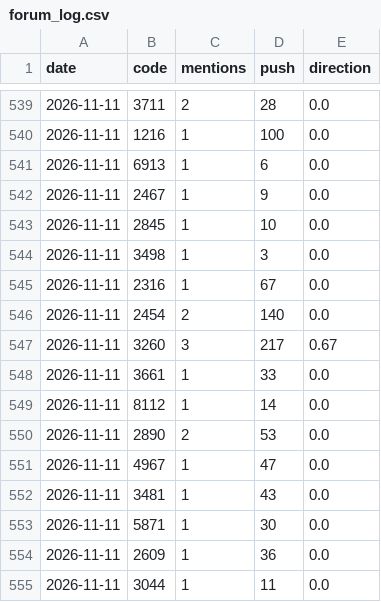
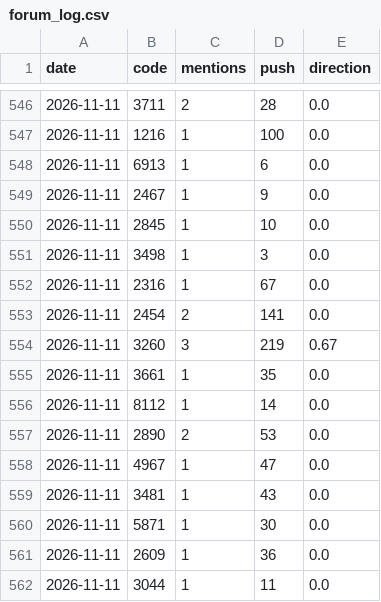
Before and after one commit to ZHANGFU-XIANG/xq, a CSV file: data/forum_log.csv, drawn as a sheet; only a part is shown, gaps mark what is left out; the diff covers the shown part only.

```diff
--- a/data/forum_log.csv
+++ b/data/forum_log.csv
@@ -545,5 +552,5 @@ date,code,mentions,push,direction
 2026-11-11,2316,1,67,0.0
-2026-11-11,2454,2,140,0.0
-2026-11-11,3260,3,217,0.67
-2026-11-11,3661,1,33,0.0
+2026-11-11,2454,2,141,0.0
+2026-11-11,3260,3,219,0.67
+2026-11-11,3661,1,35,0.0
 2026-11-11,8112,1,14,0.0
```
Also changed, not shown: 7 added rows, 2 removed rows, 1 moved row and 3 edited cells elsewhere in this file, data/fin_reports.csv, 16 other files.
